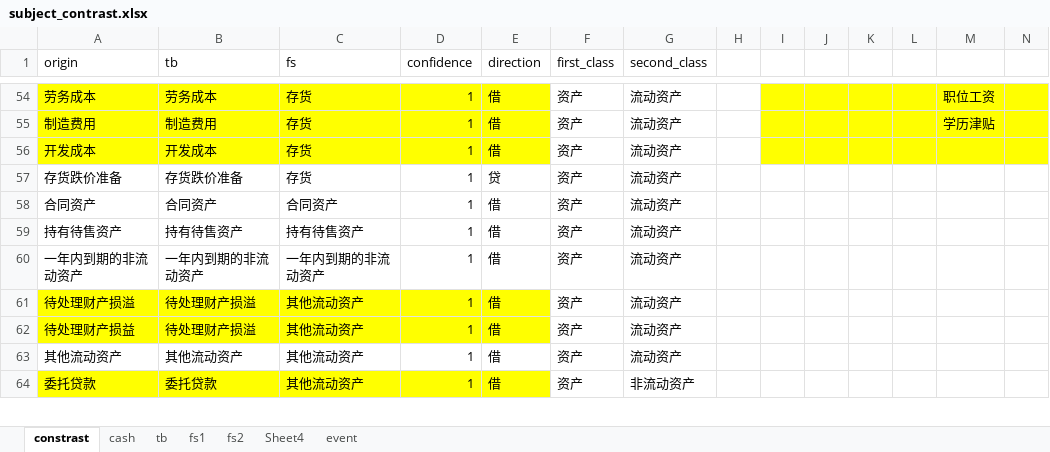
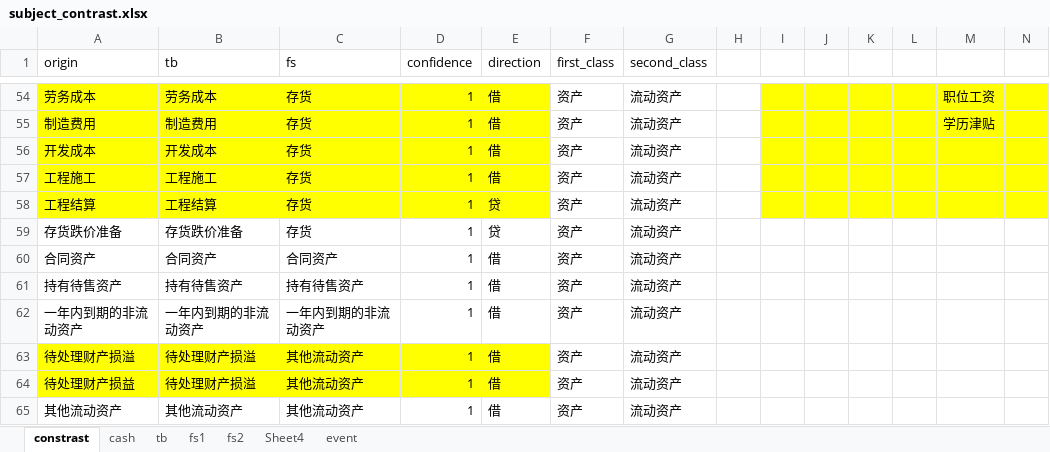
Before and after one commit to litufu/aduit, an Excel workbook: data/subject_contrast.xlsx, sheet constrast, drawn as a sheet; only a part is shown, gaps mark what is left out; the shorter side is filled out with more unchanged rows; values as stored, in another font and other column widths than the file's, no borders; rows hold the shown columns only; the diff names each change by its address in the sheet, - before the commit and + after, or states it on an @@ line.

```diff
--- a/data/subject_contrast.xlsx (sheet constrast)
+++ b/data/subject_contrast.xlsx (sheet constrast)
+row 57: 工程施工 | 工程施工 | 存货 | 1 | 借 | 资产 | 流动资产
+row 58: 工程结算 | 工程结算 | 存货 | 1 | 贷 | 资产 | 流动资产
```
Also changed, not shown: sheet Sheet4, 4 other files.
